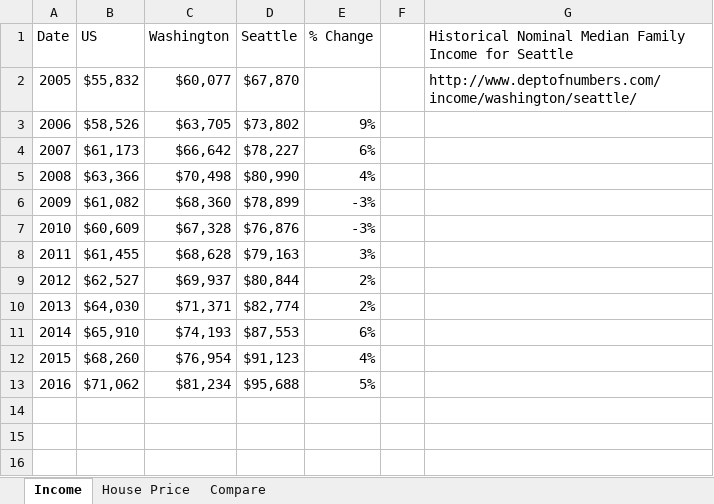
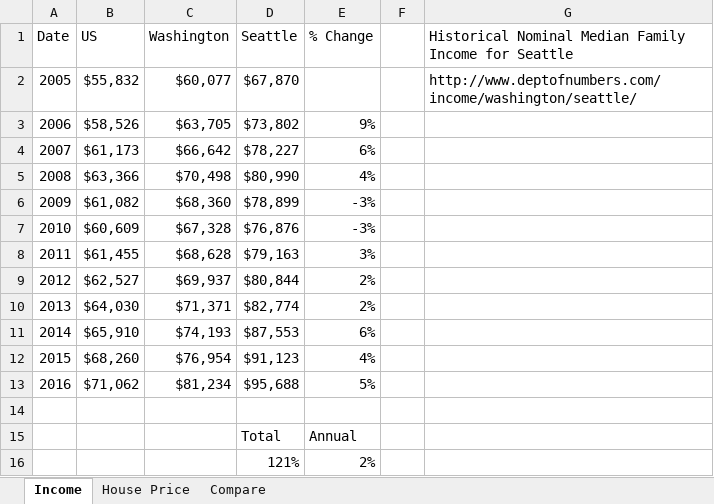
Before and after one commit to benofben/the_intelligent_property_investor, an Excel workbook: excel/4/Seattle Macro Model.xlsx, sheet Income, drawn as a sheet; values as stored, in another font and other column widths than the file's, no borders; the diff names each change by its address in the sheet, - before the commit and + after, or states it on an @@ line.

```diff
--- a/excel/4/Seattle Macro Model.xlsx (sheet Income)
+++ b/excel/4/Seattle Macro Model.xlsx (sheet Income)
+row 14: (empty)
+row 15:  |  |  | Total | Annual
+row 16:  |  |  | 121% | 2%
```
Also changed, not shown: sheet House Price, 1 other file.
